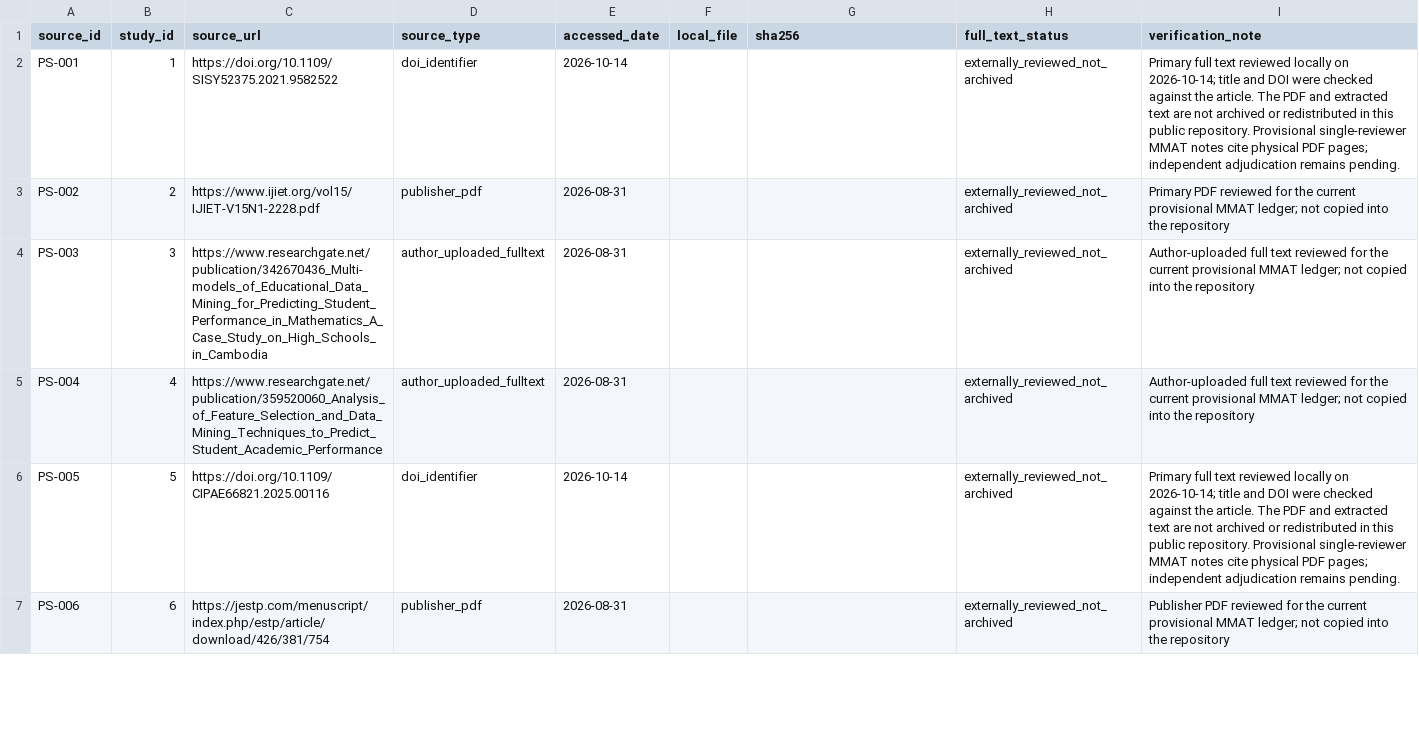
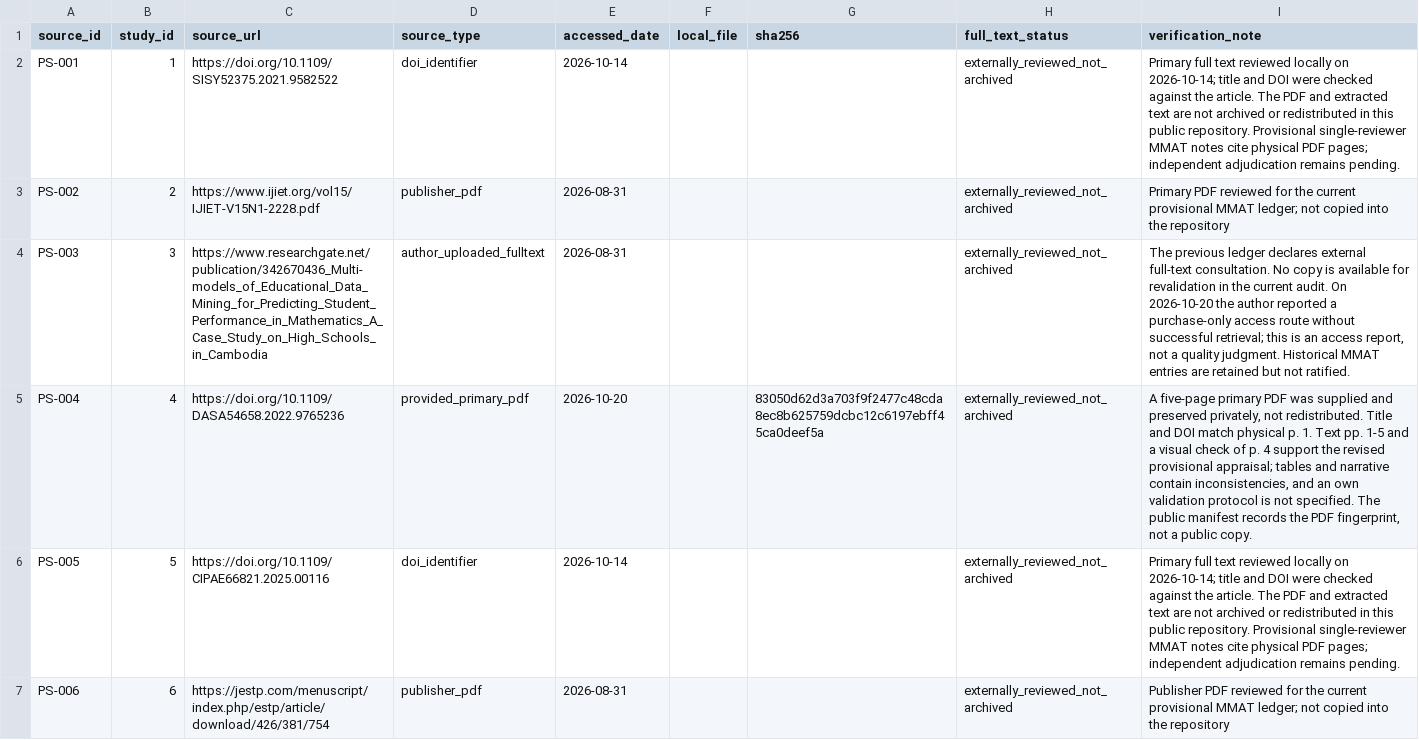
Before and after one commit to thalesfb/ccw, a CSV file: research/data/mmat_primary_sources_manifest.csv, drawn as a sheet; only a part is shown; the diff covers the shown part only.

```diff
--- a/research/data/mmat_primary_sources_manifest.csv
+++ b/research/data/mmat_primary_sources_manifest.csv
@@ -3,4 +3,4 @@ PS-001,1,https://doi.org/10.1109/SISY52375.2021.9582522,doi_identifier,2026-10-1
 PS-002,2,https://www.ijiet.org/vol15/IJIET-V15N1-2228.pdf,publisher_pdf,2026-08-31,,,externally_reviewed_not_archived,"Primary PDF reviewed for the current provisional MMAT ledger; not copied into the repository"
-PS-003,3,https://www.researchgate.net/publication/342670436_Multi-models_of_Educational_Data_Mining_for_Predicting_Student_Performance_in_Mathematics_A_Case_Study_on_High_Schools_in_Cambodia,author_uploaded_fulltext,2026-08-31,,,externally_reviewed_not_archived,"Author-uploaded full text reviewed for the current provisional MMAT ledger; not copied into the repository"
-PS-004,4,https://www.researchgate.net/publication/359520060_Analysis_of_Feature_Selection_and_Data_Mining_Techniques_to_Predict_Student_Academic_Performance,author_uploaded_fulltext,2026-08-31,,,externally_reviewed_not_archived,"Author-uploaded full text reviewed for the current provisional MMAT ledger; not copied into the repository"
+PS-003,3,https://www.researchgate.net/publication/342670436_Multi-models_of_Educational_Data_Mining_for_Predicting_Student_Performance_in_Mathematics_A_Case_Study_on_High_Schools_in_Cambodia,author_uploaded_fulltext,2026-08-31,,,externally_reviewed_not_archived,"The previous ledger declares external full-text consultation. No copy is available for revalidation in the current audit. On 2026-10-20 the author reported a purchase-only access route without successful retrieval; this is an access report, not a quality judgment. Historical MMAT entries are retained but not ratified."
+PS-004,4,https://doi.org/10.1109/DASA54658.2022.9765236,provided_primary_pdf,2026-10-20,,83050d62d3a703f9f2477c48cda8ec8b625759dcbc12c6197ebff45ca0deef5a,externally_reviewed_not_archived,"A five-page primary PDF was supplied and preserved privately, not redistributed. Title and DOI match physical p. 1. Text pp. 1-5 and a visual check of p. 4 support the revised provisional appraisal; tables and narrative contain inconsistencies, and an own validation protocol is not specified. The public manifest records the PDF fingerprint, not a public copy."
 PS-005,5,https://doi.org/10.1109/CIPAE66821.2025.00116,doi_identifier,2026-10-14,,,externally_reviewed_not_archived,"Primary full text reviewed locally on 2026-10-14; title and DOI were checked against the article. The PDF and extracted text are not archived or redistributed in this public repository. Provisional single-reviewer MMAT notes cite physical PDF pages; independent adjudication remains pending."
```
Also changed, not shown: 12 edited cells elsewhere in this file, research/data/current_synthesis_scope.csv, research/data/mmat_current_study_registry.csv, 34 other files.
